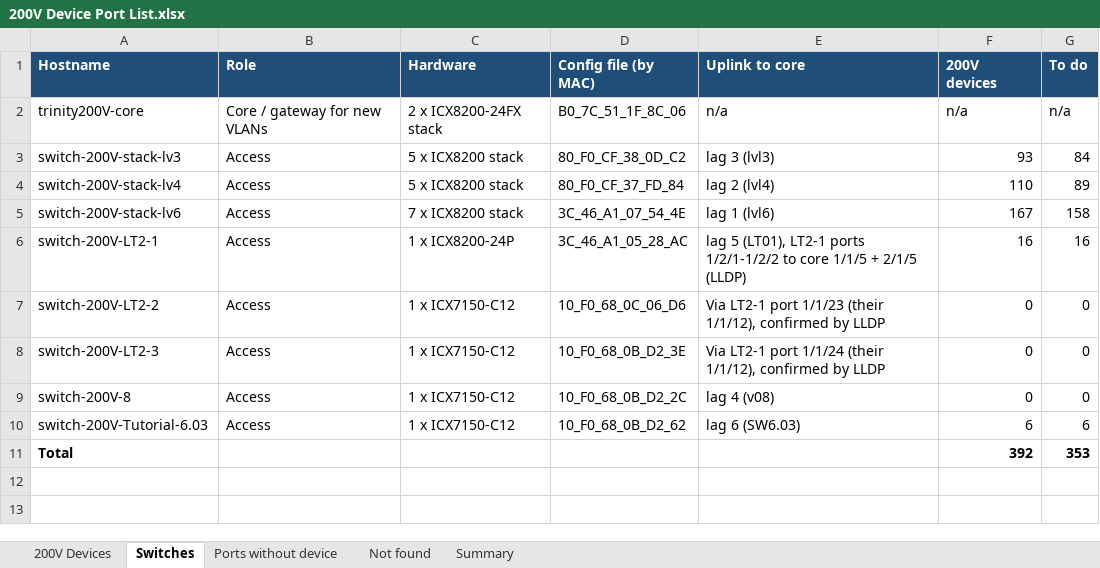
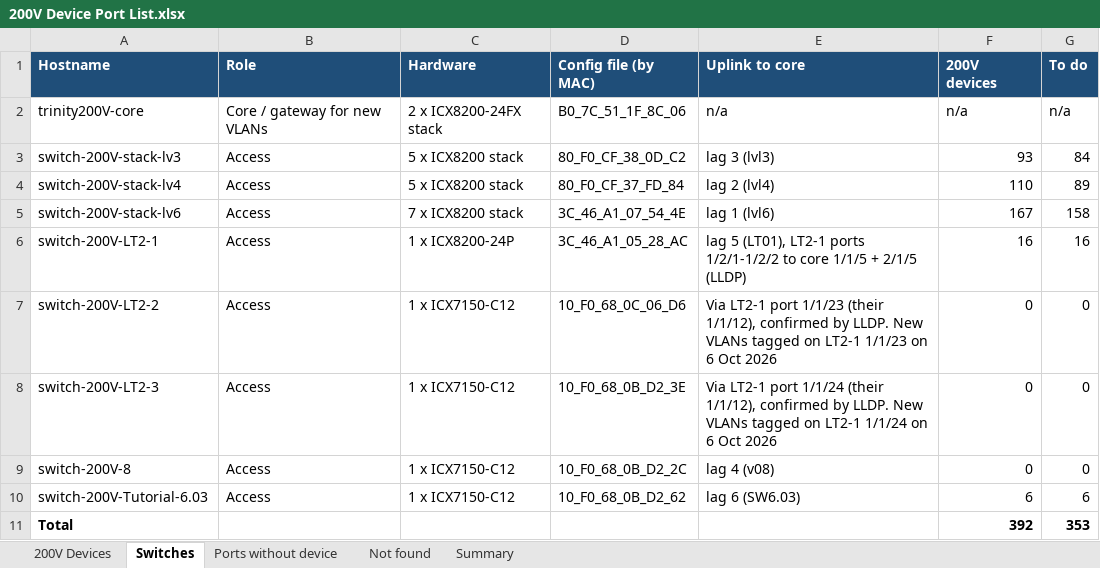
Before and after one commit to Asingh0014/trinity-smartzone-plan, an Excel workbook: 200V Device Port List.xlsx, sheet Switches, drawn as a sheet; values as stored, in another font and other column widths than the file's, no borders; charts and pictures not drawn; the diff names each change by its address in the sheet, - before the commit and + after, or states it on an @@ line.

```diff
--- a/200V Device Port List.xlsx (sheet Switches)
+++ b/200V Device Port List.xlsx (sheet Switches)
-E7 (Uplink to core): …confirmed by LLDP
+E7 (Uplink to core): …confirmed by LLDP. New VLANs tagged on LT2-1 1/1/23 on 6 Oct 2026
-E8 (Uplink to core): …confirmed by LLDP
+E8 (Uplink to core): …confirmed by LLDP. New VLANs tagged on LT2-1 1/1/24 on 6 Oct 2026
```
Also changed, not shown: sheet Ports without device.
